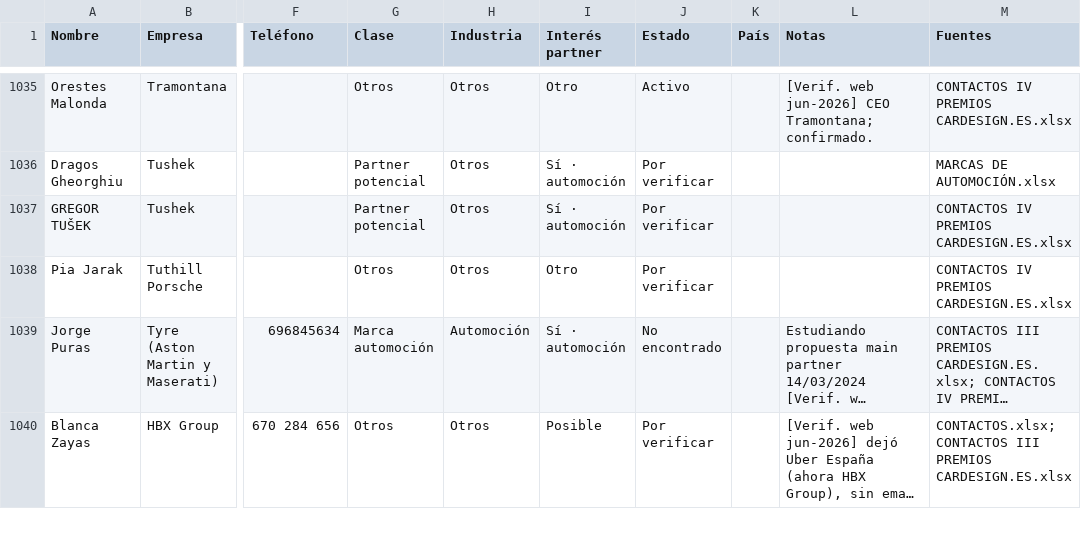
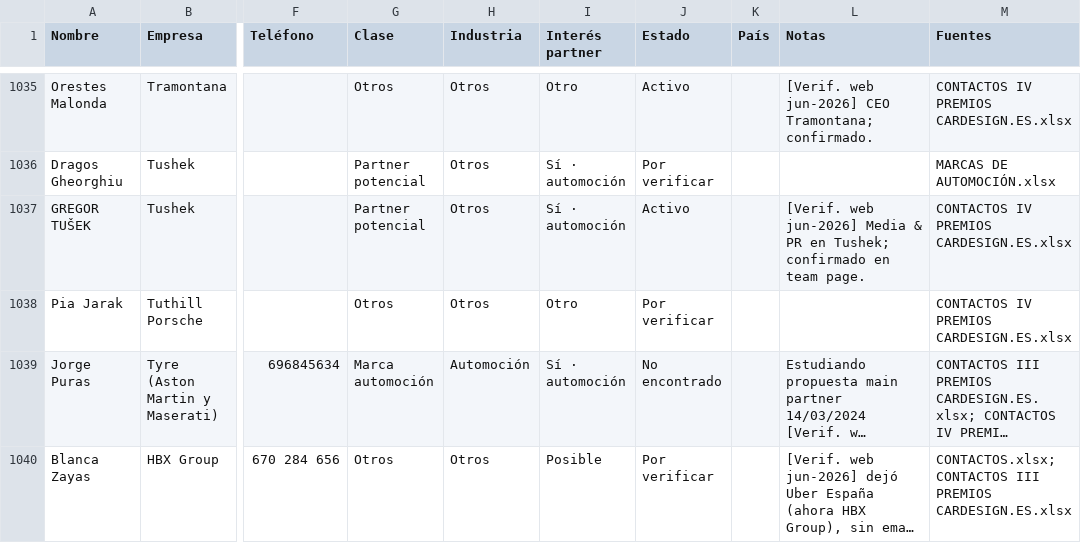
Before and after one commit to alvaromuro99/CarDesign-App, a CSV file: contactos/contactos.csv, drawn as a sheet; only a part is shown, gaps mark what is left out; long unchanged cells end in …; the diff covers the shown part only; the diff names each change by its address in the sheet, - before the commit and + after, or states it on an @@ line.

Commit message:
Ronda 4 nocturna: verificaciones T2 (Tushek, Uber, We Are Curated, Torre Loizaga) + rellenos T4 (RACE, RFEDA)

```diff
--- a/contactos/contactos.csv
+++ b/contactos/contactos.csv
-J1037 (Estado): Por verificar
+J1037 (Estado): Activo
-L1037 (Notas): (empty)
+L1037 (Notas): [Verif. web jun-2026] Media & PR en Tushek; confirmado en team page.
```
Also changed, not shown: 17 edited cells elsewhere in this file, 1 other file.
